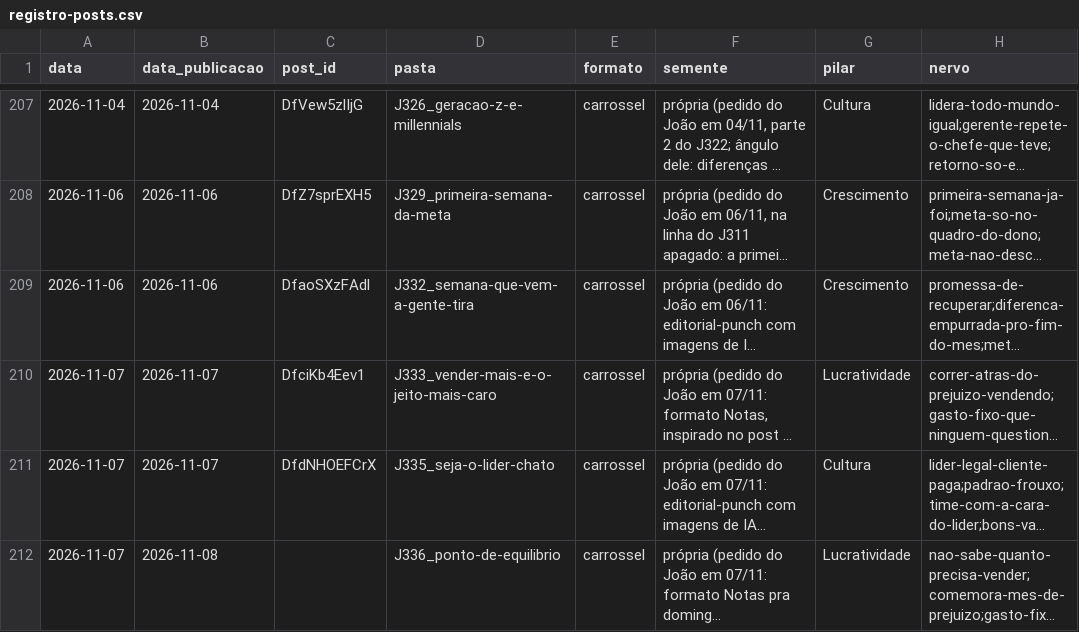
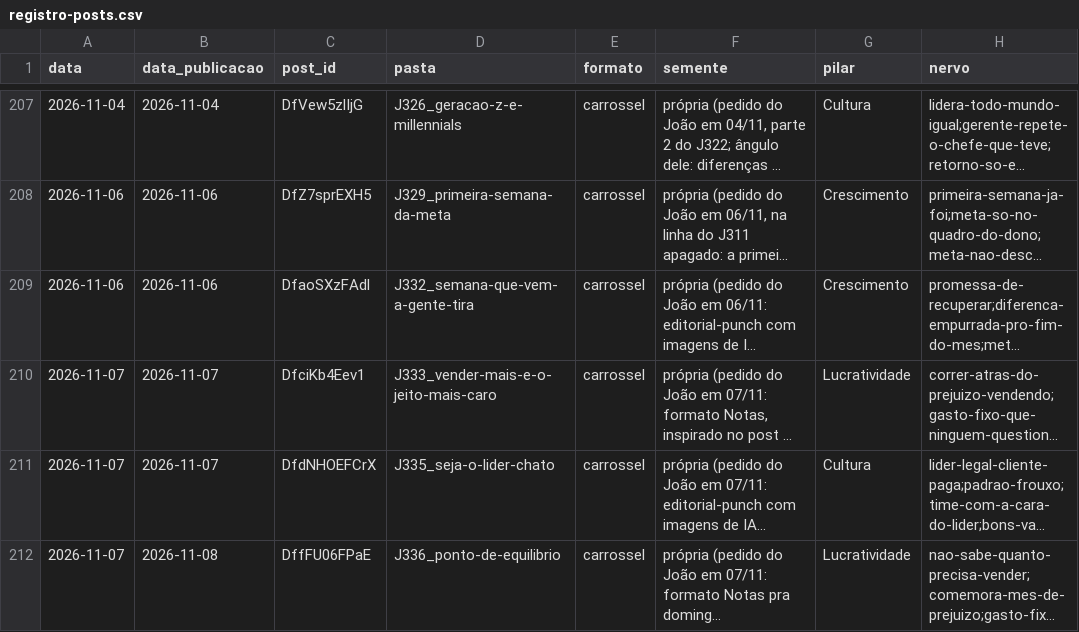
Before and after one commit to treinamentos-tatsuo/conteudo-helio-joao, a CSV file: conteudo/analise/registro-posts.csv, drawn as a sheet; only a part is shown, gaps mark what is left out; long unchanged cells end in …; the diff names each change by its address in the sheet, - before the commit and + after, or states it on an @@ line.

```diff
--- a/conteudo/analise/registro-posts.csv
+++ b/conteudo/analise/registro-posts.csv
-C212 (post_id): (empty)
+C212 (post_id): DffFU06FPaE
```
Also changed, not shown: 2 other files.
